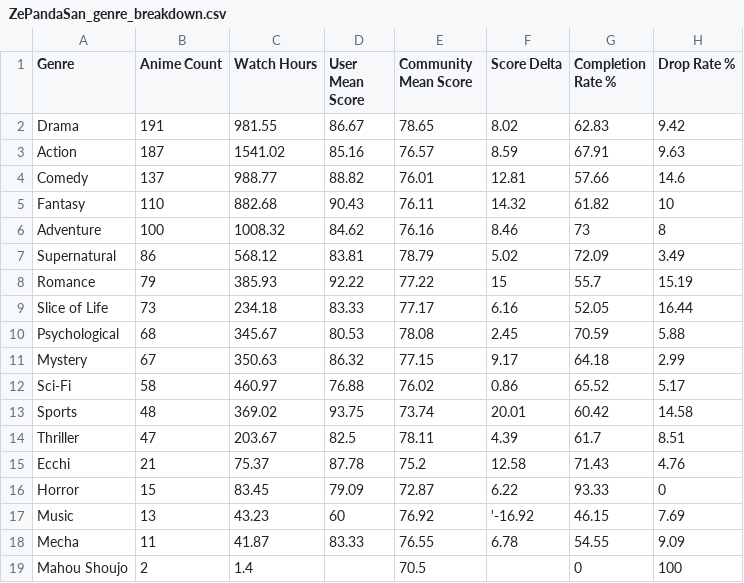
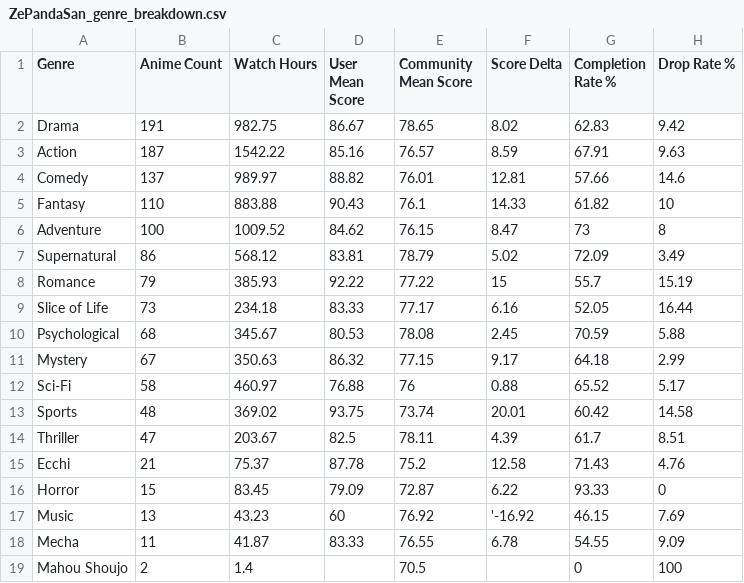
Before and after one commit to zepandasanv2/zepandasan-anilist-export, a CSV file: data/ZePandaSan_genre_breakdown.csv, drawn as a sheet.

```diff
--- a/data/ZePandaSan_genre_breakdown.csv
+++ b/data/ZePandaSan_genre_breakdown.csv
@@ -1,7 +1,7 @@
 Genre,Anime Count,Watch Hours,User Mean Score,Community Mean Score,Score Delta,Completion Rate %,Drop Rate %
-Drama,191,981.55,86.67,78.65,8.02,62.83,9.42
-Action,187,1541.02,85.16,76.57,8.59,67.91,9.63
-Comedy,137,988.77,88.82,76.01,12.81,57.66,14.6
-Fantasy,110,882.68,90.43,76.11,14.32,61.82,10
-Adventure,100,1008.32,84.62,76.16,8.46,73,8
+Drama,191,982.75,86.67,78.65,8.02,62.83,9.42
+Action,187,1542.22,85.16,76.57,8.59,67.91,9.63
+Comedy,137,989.97,88.82,76.01,12.81,57.66,14.6
+Fantasy,110,883.88,90.43,76.1,14.33,61.82,10
+Adventure,100,1009.52,84.62,76.15,8.47,73,8
 Supernatural,86,568.12,83.81,78.79,5.02,72.09,3.49
@@ -11,3 +11,3 @@ Psychological,68,345.67,80.53,78.08,2.45,70.59,5.88
 Mystery,67,350.63,86.32,77.15,9.17,64.18,2.99
-Sci-Fi,58,460.97,76.88,76.02,0.86,65.52,5.17
+Sci-Fi,58,460.97,76.88,76,0.88,65.52,5.17
 Sports,48,369.02,93.75,73.74,20.01,60.42,14.58
```
Also changed, not shown: data/ZePandaSan_anime_list.csv, data/ZePandaSan_studio_breakdown.csv.
